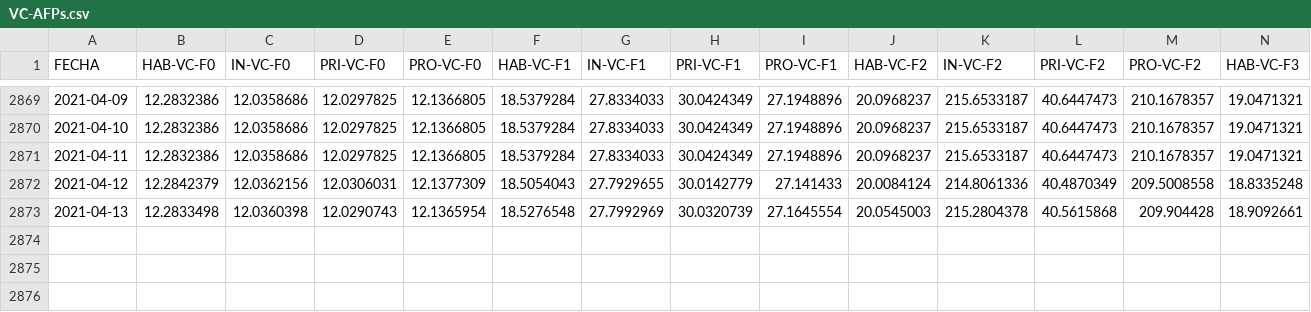
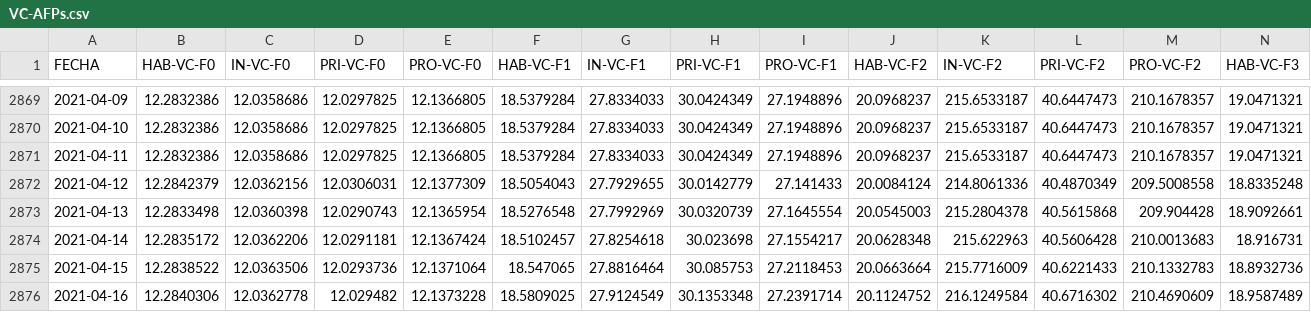
Before and after one commit to josecruzado21/scraping-SBS, a CSV file: Data/VC-AFPs.csv, drawn as a sheet; only a part is shown, gaps mark what is left out; rows hold the shown columns only; the diff names each change by its address in the sheet, - before the commit and + after, or states it on an @@ line.

```diff
--- a/Data/VC-AFPs.csv
+++ b/Data/VC-AFPs.csv
+row 2874: 2021-04-14 | 12.2835172 | 12.0362206 | 12.0291181 | 12.1367424 | 18.5102457 | 27.8254618 | 30.023698 | 27.1554217 | 20.0628348 | 215.622963 | 40.5606428 | 210.0013683 | 18.916731
+row 2875: 2021-04-15 | 12.2838522 | 12.0363506 | 12.0293736 | 12.1371064 | 18.547065 | 27.8816464 | 30.085753 | 27.2118453 | 20.0663664 | 215.7716009 | 40.6221433 | 210.1332783 | 18.8932736
+row 2876: 2021-04-16 | 12.2840306 | 12.0362778 | 12.029482 | 12.1373228 | 18.5809025 | 27.9124549 | 30.1353348 | 27.2391714 | 20.1124752 | 216.1249584 | 40.6716302 | 210.4690609 | 18.9587489
```
Also changed, not shown: 4 other files.
